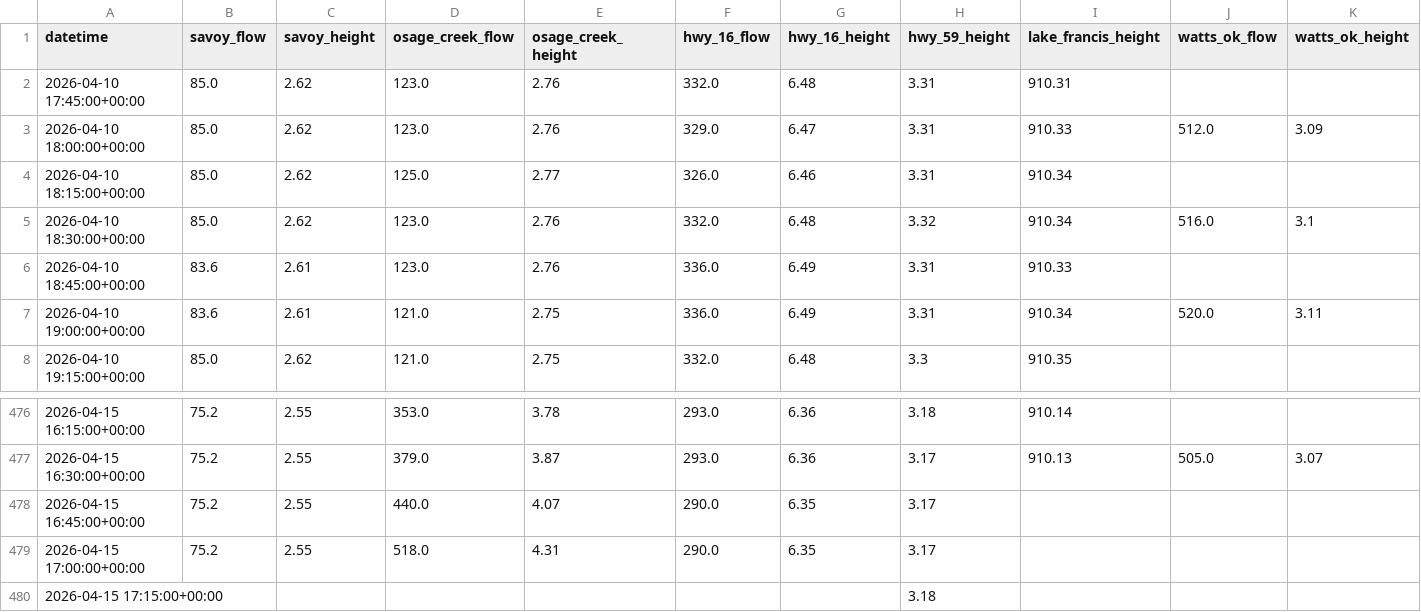
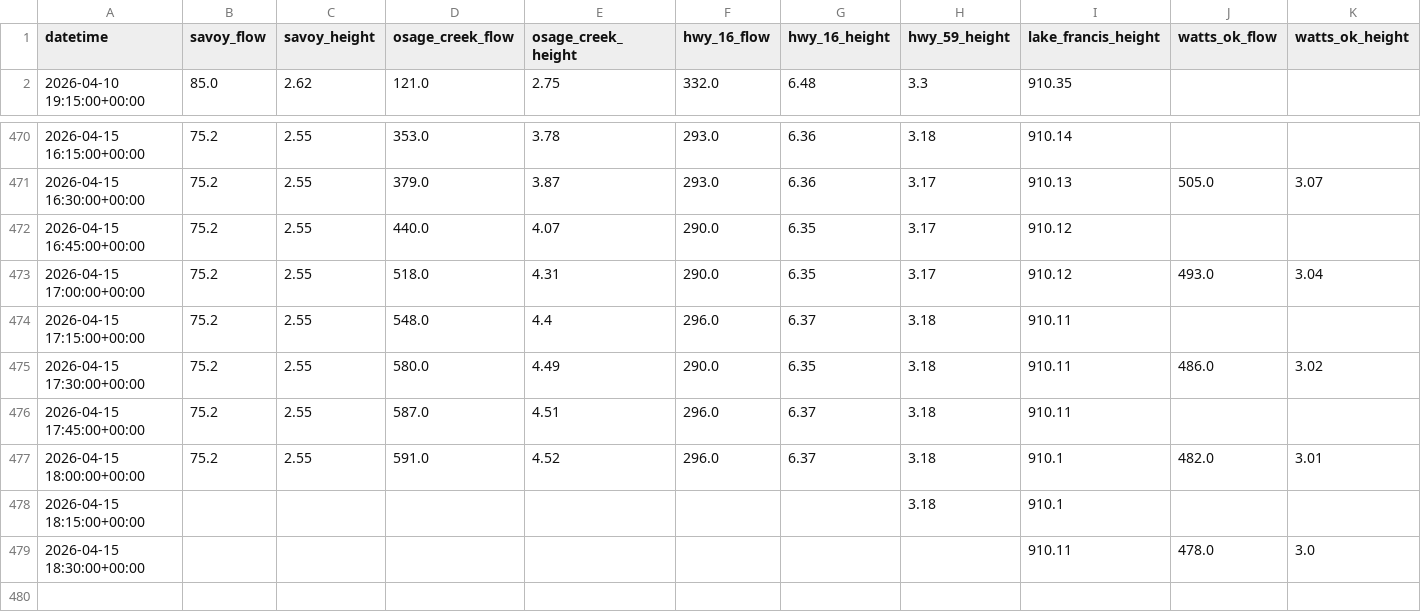
Before and after one commit to easipes2021/Illinois-River-Predictor, a CSV file: illinois_river_network.csv, drawn as a sheet; only a part is shown, gaps mark what is left out.

```diff
--- a/illinois_river_network.csv
+++ b/illinois_river_network.csv
@@ -1,8 +1,2 @@
 datetime,savoy_flow,savoy_height,osage_creek_flow,osage_creek_height,hwy_16_flow,hwy_16_height,hwy_59_height,lake_francis_height,watts_ok_flow,watts_ok_height
-2026-04-10 17:45:00+00:00,85.0,2.62,123.0,2.76,332.0,6.48,3.31,910.31,,
-2026-04-10 18:00:00+00:00,85.0,2.62,123.0,2.76,329.0,6.47,3.31,910.33,512.0,3.09
-2026-04-10 18:15:00+00:00,85.0,2.62,125.0,2.77,326.0,6.46,3.31,910.34,,
-2026-04-10 18:30:00+00:00,85.0,2.62,123.0,2.76,332.0,6.48,3.32,910.34,516.0,3.1
-2026-04-10 18:45:00+00:00,83.6,2.61,123.0,2.76,336.0,6.49,3.31,910.33,,
-2026-04-10 19:00:00+00:00,83.6,2.61,121.0,2.75,336.0,6.49,3.31,910.34,520.0,3.11
 2026-04-10 19:15:00+00:00,85.0,2.62,121.0,2.75,332.0,6.48,3.3,910.35,,
@@ -477,4 +471,9 @@ datetime,savoy_flow,savoy_height,osage_creek_flow,osage_creek_height,hwy_16_flow
 2026-04-15 16:30:00+00:00,75.2,2.55,379.0,3.87,293.0,6.36,3.17,910.13,505.0,3.07
-2026-04-15 16:45:00+00:00,75.2,2.55,440.0,4.07,290.0,6.35,3.17,,,
-2026-04-15 17:00:00+00:00,75.2,2.55,518.0,4.31,290.0,6.35,3.17,,,
-2026-04-15 17:15:00+00:00,,,,,,,3.18,,,
+2026-04-15 16:45:00+00:00,75.2,2.55,440.0,4.07,290.0,6.35,3.17,910.12,,
+2026-04-15 17:00:00+00:00,75.2,2.55,518.0,4.31,290.0,6.35,3.17,910.12,493.0,3.04
+2026-04-15 17:15:00+00:00,75.2,2.55,548.0,4.4,296.0,6.37,3.18,910.11,,
+2026-04-15 17:30:00+00:00,75.2,2.55,580.0,4.49,290.0,6.35,3.18,910.11,486.0,3.02
+2026-04-15 17:45:00+00:00,75.2,2.55,587.0,4.51,296.0,6.37,3.18,910.11,,
+2026-04-15 18:00:00+00:00,75.2,2.55,591.0,4.52,296.0,6.37,3.18,910.1,482.0,3.01
+2026-04-15 18:15:00+00:00,,,,,,,3.18,910.1,,
+2026-04-15 18:30:00+00:00,,,,,,,,910.11,478.0,3.0
```
Also changed, not shown: master_training_data.csv, regional_precip_actual.csv, 6 other files.
